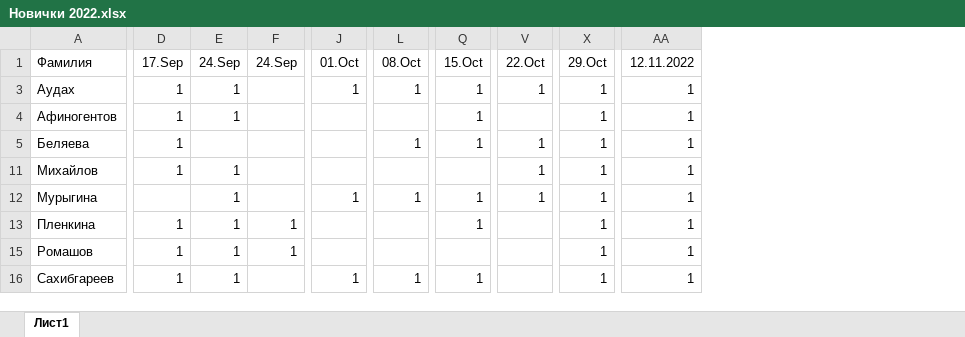
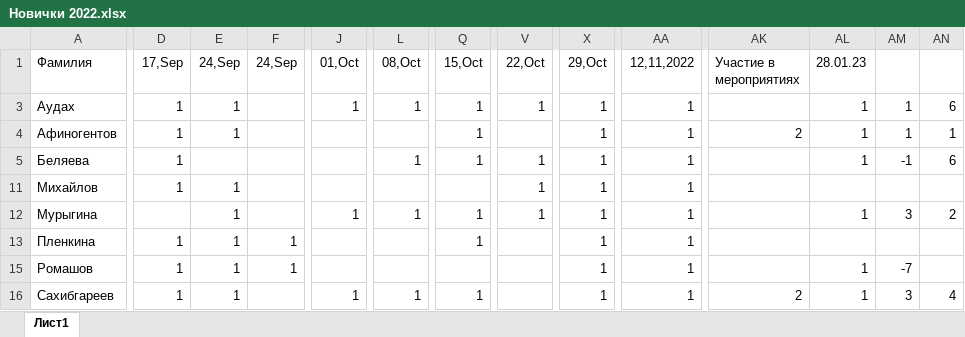
Before and after one commit to polydora/Lab-processings, an Excel workbook: Рабочие материалы/Реальные группы 2022-2023/Новички 2022.xlsx, sheet Лист1, drawn as a sheet; only a part is shown, gaps mark what is left out; values as stored, in another font and other column widths than the file's, no borders; the diff covers the shown part only; the diff names each change by its address in the sheet, - before the commit and + after, or states it on an @@ line.

Commit message:
asdaas

```diff
--- a/Рабочие материалы/Реальные группы 2022-2023/Новички 2022.xlsx (sheet Лист1)
+++ b/Рабочие материалы/Реальные группы 2022-2023/Новички 2022.xlsx (sheet Лист1)
+column AK (Участие в мероприятиях), rows 4-16: 2 |  |  |  |  |  | 2
+column AL (28.01.23), rows 3-16: 1 | 1 | 1 |  | 1 |  | 1 | 1
+column AM, rows 3-16: 1 | 1 | -1 |  | 3 |  | -7 | 3
+column AN, rows 3-16: 6 | 1 | 6 |  | 2 |  |  | 4
-D1: 17.Sep
+D1: 17,Sep
-E1: 24.Sep
+E1: 24,Sep
-F1: 24.Sep
+F1: 24,Sep
-J1: 01.Oct
+J1: 01,Oct
-L1: 08.Oct
+L1: 08,Oct
-Q1: 15.Oct
+Q1: 15,Oct
-V1: 22.Oct
+V1: 22,Oct
-X1: 29.Oct
+X1: 29,Oct
-AA1: 12.11.2022
+AA1: 12,11,2022
```
Also changed, not shown: 4 edited cells elsewhere in this sheet.
